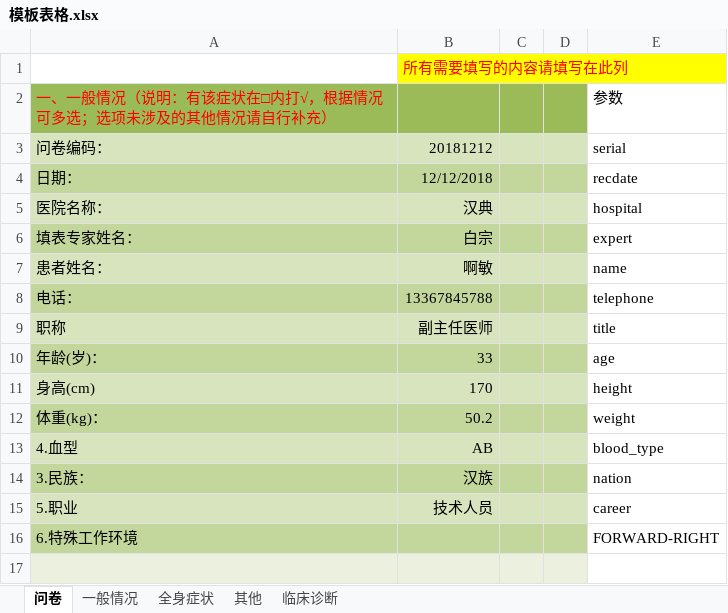
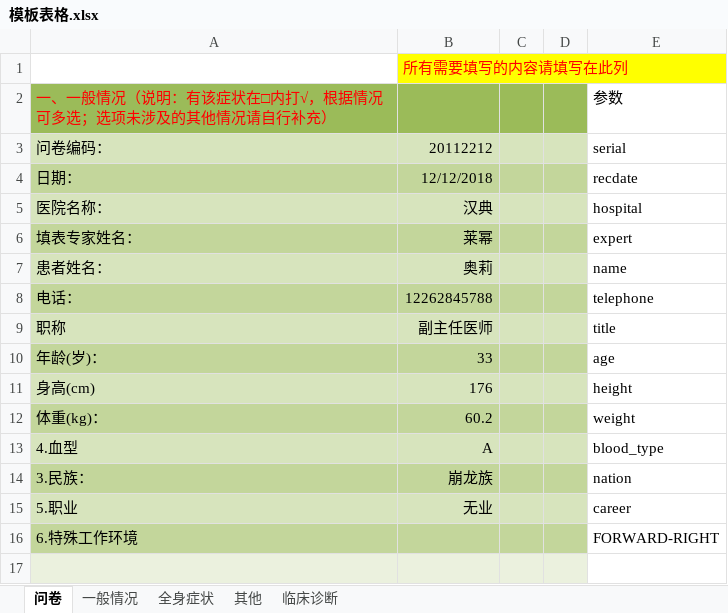
Before and after one commit to huazaisix/clinicalinvestv2, an Excel workbook: 模板表格.xlsx, sheet 问卷, drawn as a sheet; only a part is shown; values as stored, in another font and other column widths than the file's, no borders; charts and pictures not drawn; the diff names each change by its address in the sheet, - before the commit and + after, or states it on an @@ line.

```diff
--- a/模板表格.xlsx (sheet 问卷)
+++ b/模板表格.xlsx (sheet 问卷)
-B3: 20181212
+B3: 20112212
-B6: 白宗
+B6: 莱幂
-B7: 啊敏
+B7: 奥莉
-B8: 13367845788
+B8: 12262845788
-B11: 170
+B11: 176
-B12: 50.2
+B12: 60.2
-B13: AB
+B13: A
-B14: 汉族
+B14: 崩龙族
-B15: 技术人员
+B15: 无业
```
Also changed, not shown: charts or pictures, 4 other files.
